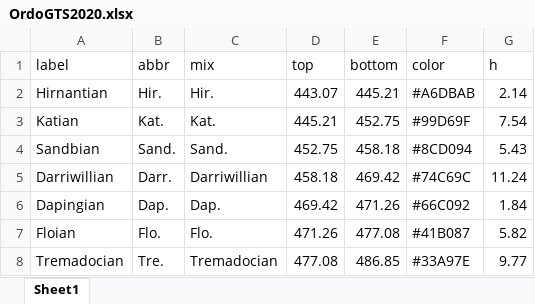
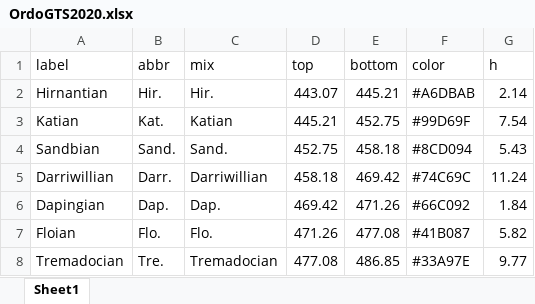
Before and after one commit to datuadiatma/avila_etal_2022, an Excel workbook: Data/OrdoGTS2020.xlsx, sheet Sheet1, drawn as a sheet; values as stored, in another font and other column widths than the file's, no borders; the diff names each change by its address in the sheet, - before the commit and + after, or states it on an @@ line.

```diff
--- a/Data/OrdoGTS2020.xlsx (sheet Sheet1)
+++ b/Data/OrdoGTS2020.xlsx (sheet Sheet1)
-C3 (mix): Kat.
+C3 (mix): Katian
```
Also changed, not shown: 6 other files.
